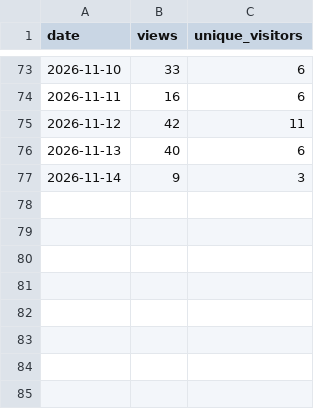
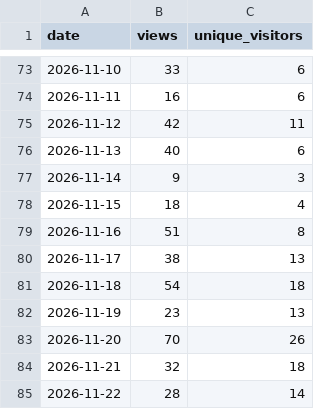
Before and after one commit to benjamin-cogne/Sashimi-viewer, a CSV file: docs/stats/views.csv, drawn as a sheet; only a part is shown, gaps mark what is left out.

```diff
--- a/docs/stats/views.csv
+++ b/docs/stats/views.csv
@@ -77 +77,9 @@ date,views,unique_visitors
 2026-11-14,9,3
+2026-11-15,18,4
+2026-11-16,51,8
+2026-11-17,38,13
+2026-11-18,54,18
+2026-11-19,23,13
+2026-11-20,70,26
+2026-11-21,32,18
+2026-11-22,28,14
```
Also changed, not shown: docs/stats/clones.csv, docs/stats/paths.csv, 2 other files.
